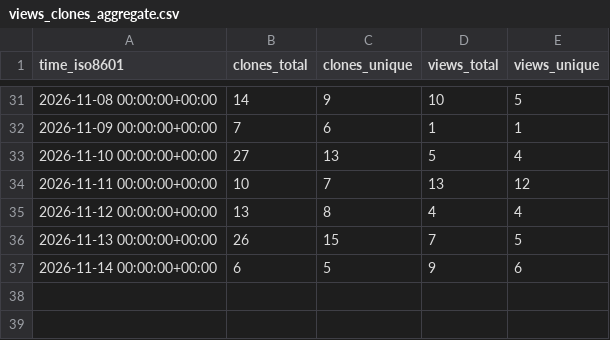
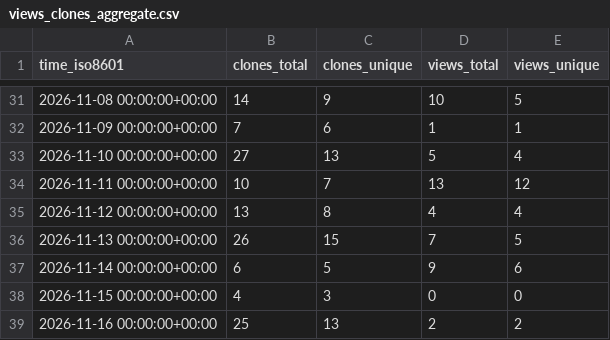
Before and after one commit to solid-pixel/uhf-server-docker, a CSV file: solid-pixel/uhf-server-docker/ghrs-data/views_clones_aggregate.csv, drawn as a sheet; only a part is shown, gaps mark what is left out.

```diff
--- a/solid-pixel/uhf-server-docker/ghrs-data/views_clones_aggregate.csv
+++ b/solid-pixel/uhf-server-docker/ghrs-data/views_clones_aggregate.csv
@@ -37 +37,3 @@ time_iso8601,clones_total,clones_unique,views_total,views_unique
 2026-11-14 00:00:00+00:00,6,5,9,6
+2026-11-15 00:00:00+00:00,4,3,0,0
+2026-11-16 00:00:00+00:00,25,13,2,2
```
Also changed, not shown: 1 other file.
